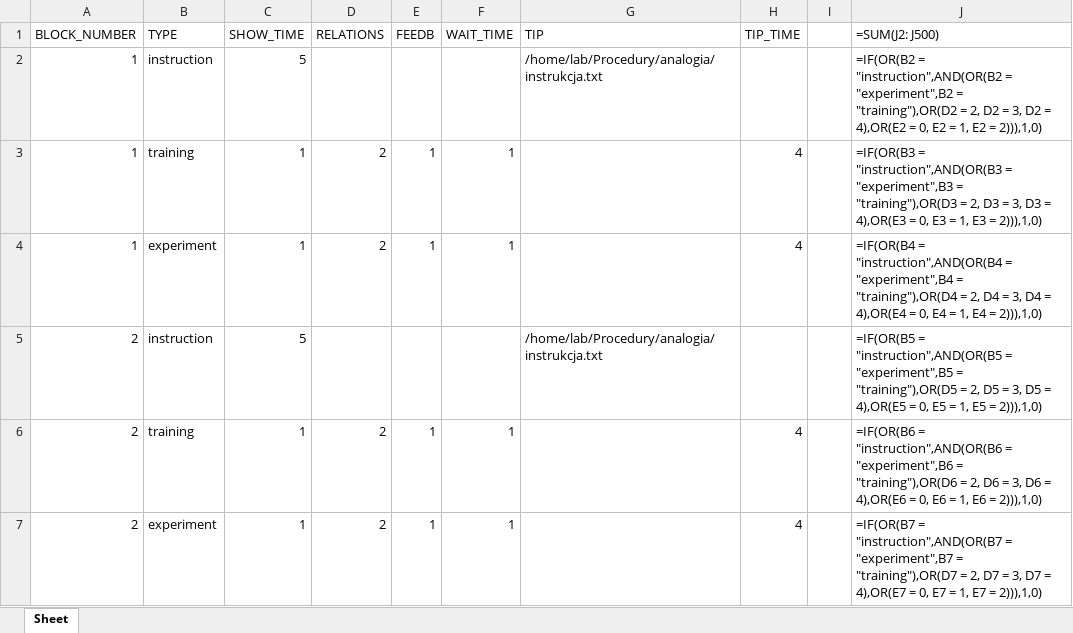
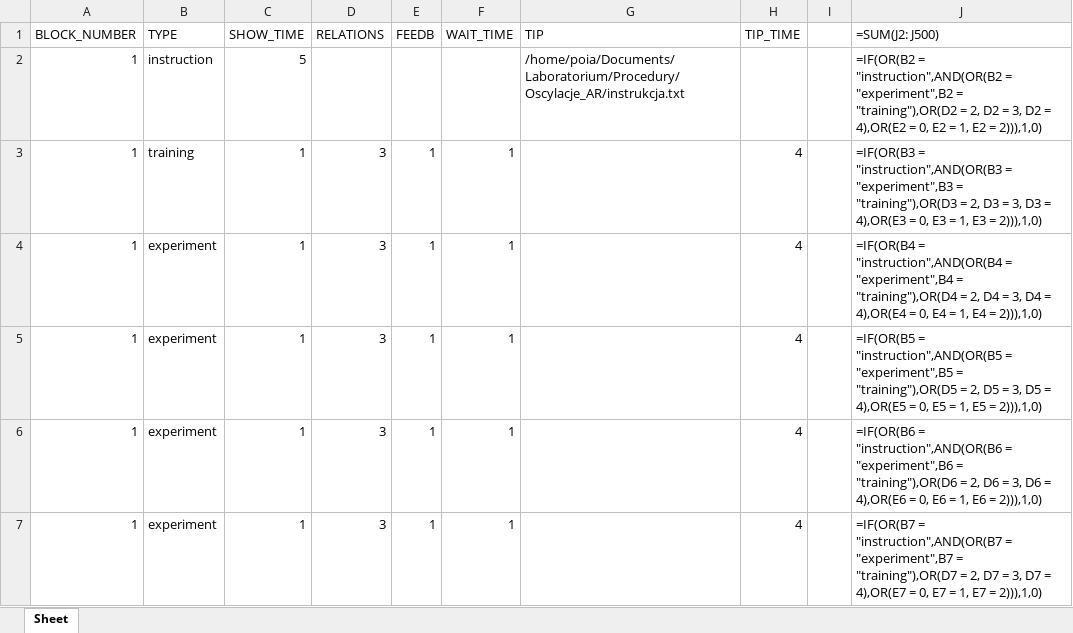
Before and after one commit to ociepkam/Oscylacje_AR, an Excel workbook: experiment.xlsx, sheet Sheet, drawn as a sheet; values as stored, in another font and other column widths than the file's, no borders; formulas without a stored value are shown as written; removed rows and columns are numbered as before the commit, all else as after; the diff names each change by its address in the sheet, - before the commit and + after, or states it on an @@ line.

Commit message:
repaired Trail_type

```diff
--- a/experiment.xlsx (sheet Sheet)
+++ b/experiment.xlsx (sheet Sheet)
-G2 (TIP): /home/lab/Procedury/analogia/instrukcja.txt
+G2 (TIP): /home/poia/Documents/Laboratorium/Procedury/Oscylacje_AR/instrukcja.txt
-D3:D4 (RELATIONS): 2
+D3:D4 (RELATIONS): 3
-row 5: 2 | instruction | 5 |  |  |  | /home/lab/Procedury/analogia/instrukcja.txt |  |  | =IF(OR(B5 = "instruction",AND(OR(B5 = "experiment",B5 = "training"),OR(D5 = 2, D5 = 3, D5 = 4),OR(E5 = 0, E5 = 1, E5 = 2))),1,0)
+row 5: 1 | experiment | 1 | 3 | 1 | 1 |  | 4 |  | =IF(OR(B5 = "instruction",AND(OR(B5 = "experiment",B5 = "training"),OR(D5 = 2, D5 = 3, D5 = 4),OR(E5 = 0, E5 = 1, E5 = 2))),1,0)
-A6:A7 (BLOCK_NUMBER): 2
+A6:A7 (BLOCK_NUMBER): 1
-B6 (TYPE): training
+B6 (TYPE): experiment
-D6:D7 (RELATIONS): 2
+D6:D7 (RELATIONS): 3
```
Also changed, not shown: 2 other files.
